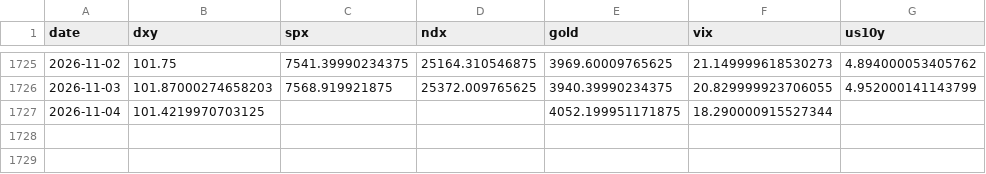
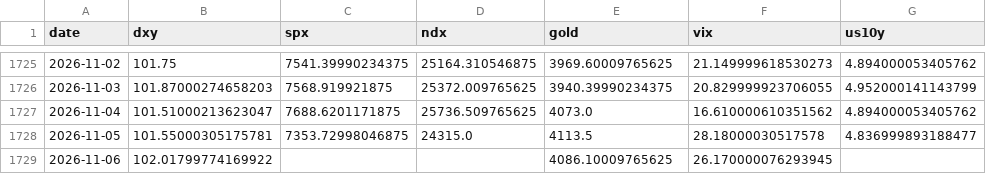
Before and after one commit to Sieata/freqtrade, a CSV file: user_data/data/external/macro.csv, drawn as a sheet; only a part is shown, gaps mark what is left out.

```diff
--- a/user_data/data/external/macro.csv
+++ b/user_data/data/external/macro.csv
@@ -1726,2 +1726,4 @@ date,dxy,spx,ndx,gold,vix,us10y
 2026-11-03,101.87000274658203,7568.919921875,25372.009765625,3940.39990234375,20.829999923706055,4.952000141143799
-2026-11-04,101.4219970703125,,,4052.199951171875,18.290000915527344,
+2026-11-04,101.51000213623047,7688.6201171875,25736.509765625,4073.0,16.610000610351562,4.894000053405762
+2026-11-05,101.55000305175781,7353.72998046875,24315.0,4113.5,28.18000030517578,4.836999893188477
+2026-11-06,102.01799774169922,,,4086.10009765625,26.170000076293945,
```
Also changed, not shown: user_data/data/external/cme_futures.csv, user_data/data/external/dvol_btc.csv, 3 other files.
